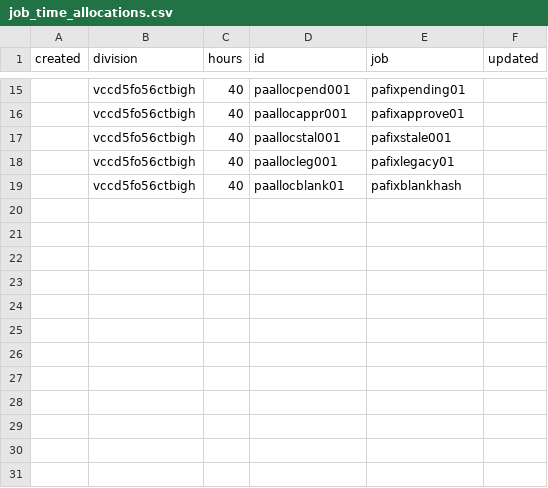
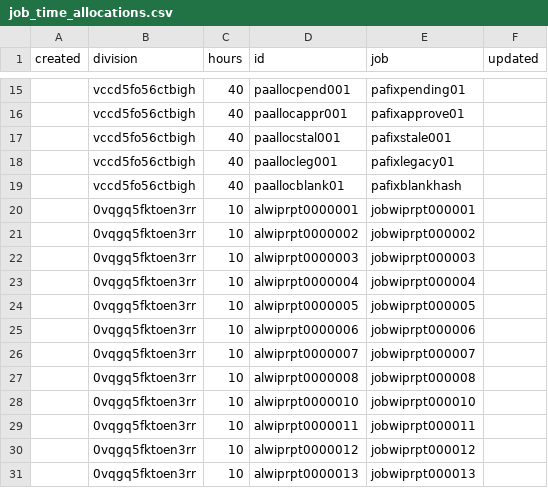
Before and after one commit to stamler/tybalt_turbo, a CSV file: app/test_seed_data/data/job_time_allocations.csv, drawn as a sheet; only a part is shown, gaps mark what is left out; the diff names each change by its address in the sheet, - before the commit and + after, or states it on an @@ line.

Commit message:
feat: add WIP reports for project managers, branches, and divisions
Add Business > My WIP, Branch WIP, and Division WIP so managers can compare active projects by the percentage of project value used or committed.

- Show My WIP to all users and select only jobs where the caller is the project manager. Explain when no projects qualify.
- Restrict Branch WIP and Division WIP to branch managers and users with the kpi or admin claim. Enforce access on the server and hide navigation links from other users.
- Group branch results by branch and provide a branch selector. Default to a branch the caller manages when available.
- Default the division report to the caller's default division and reuse the division autocomplete. Select jobs through job_time_allocations, with a default filter that requires positive recorded work hours in the selected division.
- Keep division report values at whole-job scope and keep parent and child jobs separate.
- Include only Active, non-proposal jobs with positive project values. Rank complete values from highest percentage to lowest, retain estimates, and place incomplete values in a separate Cannot rank section.

Share SQL pricing and WIP calculations with Job Details and calculate selected jobs in one query. Reuse percentage logic, expense and PO controls, and warning components so later accounting changes remain consistent across reports. Preserve PO expense deductions regardless of checkbox state to prevent double counting.

Add CSV fixtures, API tests, UI tests, browser tests, and report documentation. Cover access, job selection, division filters, incomplete pricing, ranking changes, retry, stale responses, and mobile layout.

Validation: full app and import suites, 21 UI tests, all four browser suites, Svelte checks, production build, and staged diff checks passed. New code passes lint; six existing layout lint errors remain unchanged.

```diff
--- a/app/test_seed_data/data/job_time_allocations.csv
+++ b/app/test_seed_data/data/job_time_allocations.csv
+row 20:  | 0vqgq5fktoen3rr | 10 | alwiprpt0000001 | jobwiprpt000001
+row 21:  | 0vqgq5fktoen3rr | 10 | alwiprpt0000002 | jobwiprpt000002
+row 22:  | 0vqgq5fktoen3rr | 10 | alwiprpt0000003 | jobwiprpt000003
+row 23:  | 0vqgq5fktoen3rr | 10 | alwiprpt0000004 | jobwiprpt000004
+row 24:  | 0vqgq5fktoen3rr | 10 | alwiprpt0000005 | jobwiprpt000005
+row 25:  | 0vqgq5fktoen3rr | 10 | alwiprpt0000006 | jobwiprpt000006
+row 26:  | 0vqgq5fktoen3rr | 10 | alwiprpt0000007 | jobwiprpt000007
+row 27:  | 0vqgq5fktoen3rr | 10 | alwiprpt0000008 | jobwiprpt000008
+row 28:  | 0vqgq5fktoen3rr | 10 | alwiprpt0000010 | jobwiprpt000010
+row 29:  | 0vqgq5fktoen3rr | 10 | alwiprpt0000011 | jobwiprpt000011
+row 30:  | 0vqgq5fktoen3rr | 10 | alwiprpt0000012 | jobwiprpt000012
+row 31:  | 0vqgq5fktoen3rr | 10 | alwiprpt0000013 | jobwiprpt000013
```
Also changed, not shown: app/test_seed_data/data/expenses.csv, app/test_seed_data/data/jobs.csv, 36 other files.
